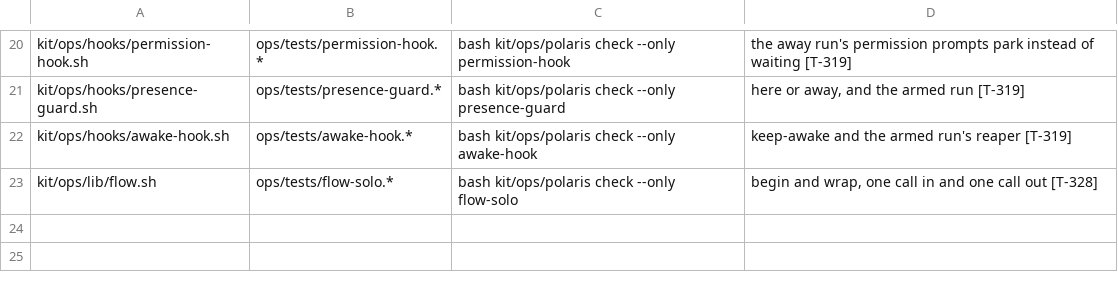
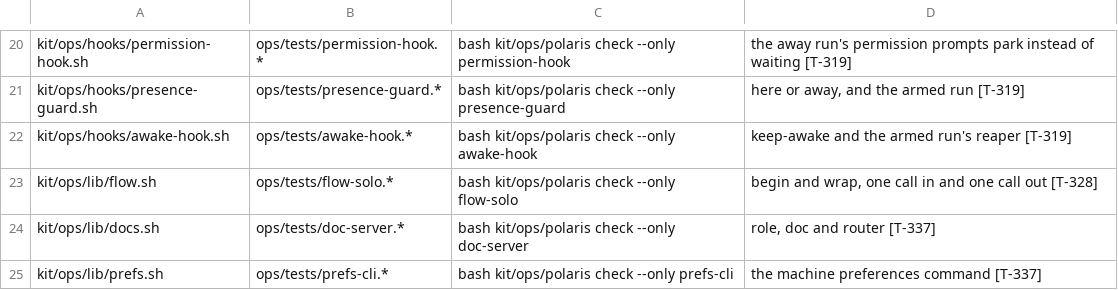
Before and after one commit to oscarsolis3301/POLARIS, a TSV file: ops/SURFACES.tsv, drawn as a sheet; only a part is shown, gaps mark what is left out; the diff names each change by its address in the sheet, - before the commit and + after, or states it on an @@ line.

Commit message:
docs(map): T-337 "kit/ops/lib/docs.sh — role / doc / router: the kit serves its own role files and documents, paged at

```diff
--- a/ops/SURFACES.tsv
+++ b/ops/SURFACES.tsv
+row 24: kit/ops/lib/docs.sh | ops/tests/doc-server.* | bash kit/ops/polaris check --only doc-server | role, doc and router [T-337]
+row 25: kit/ops/lib/prefs.sh | ops/tests/prefs-cli.* | bash kit/ops/polaris check --only prefs-cli | the machine preferences command [T-337]
```
Also changed, not shown: 1 other file.
